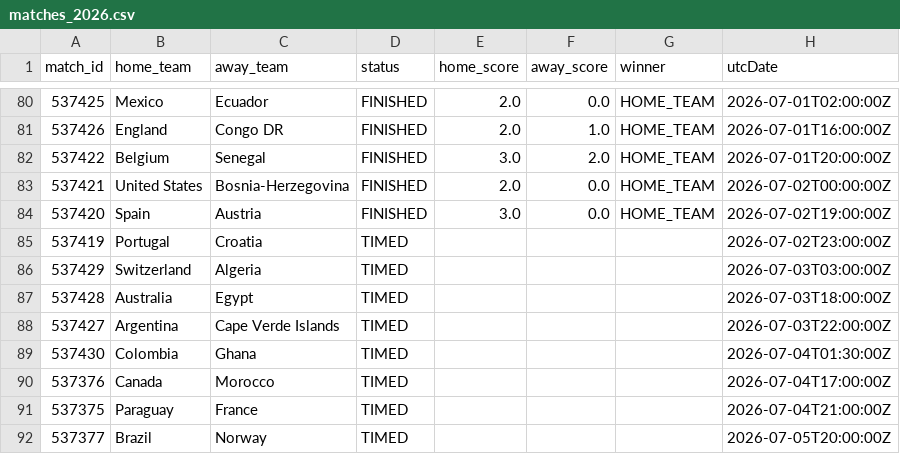
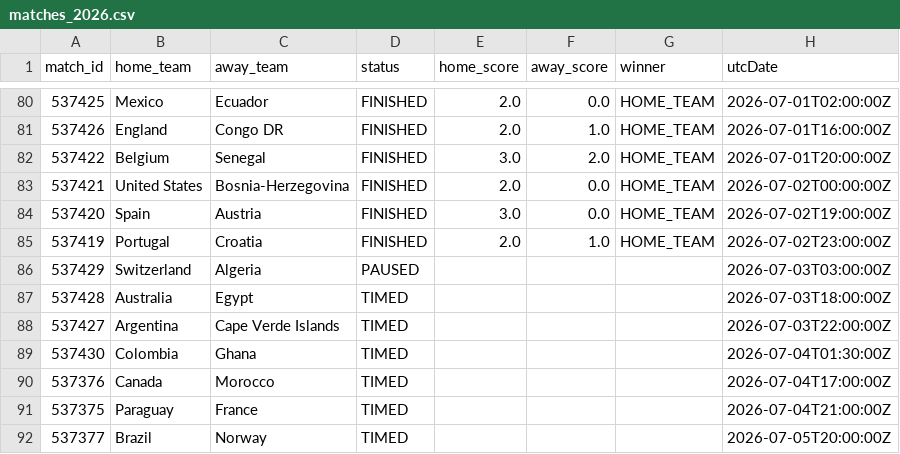
Before and after one commit to michaelsimmo11/WorldCupSweepstake, a CSV file: data/matches_2026.csv, drawn as a sheet; only a part is shown, gaps mark what is left out.

```diff
--- a/data/matches_2026.csv
+++ b/data/matches_2026.csv
@@ -84,4 +84,4 @@ match_id,home_team,away_team,status,home_score,away_score,winner,utcDate
 537420,Spain,Austria,FINISHED,3.0,0.0,HOME_TEAM,2026-07-02T19:00:00Z
-537419,Portugal,Croatia,TIMED,,,,2026-07-02T23:00:00Z
-537429,Switzerland,Algeria,TIMED,,,,2026-07-03T03:00:00Z
+537419,Portugal,Croatia,FINISHED,2.0,1.0,HOME_TEAM,2026-07-02T23:00:00Z
+537429,Switzerland,Algeria,PAUSED,,,,2026-07-03T03:00:00Z
 537428,Australia,Egypt,TIMED,,,,2026-07-03T18:00:00Z
```
Also changed, not shown: data/team_stats_2026.csv, 1 other file.
